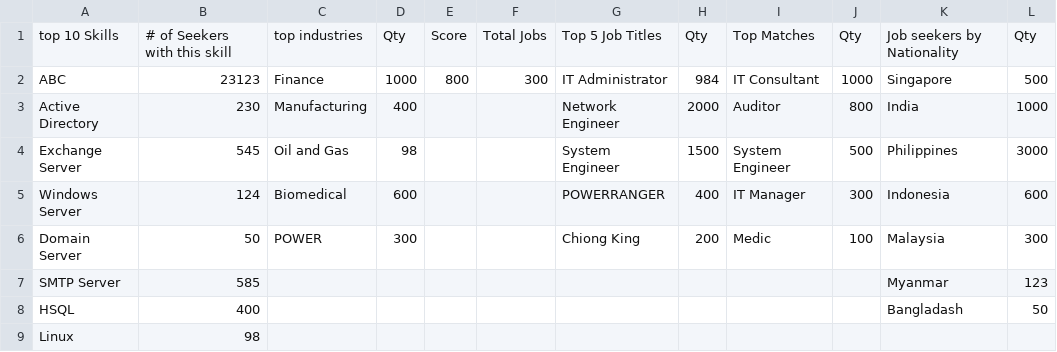
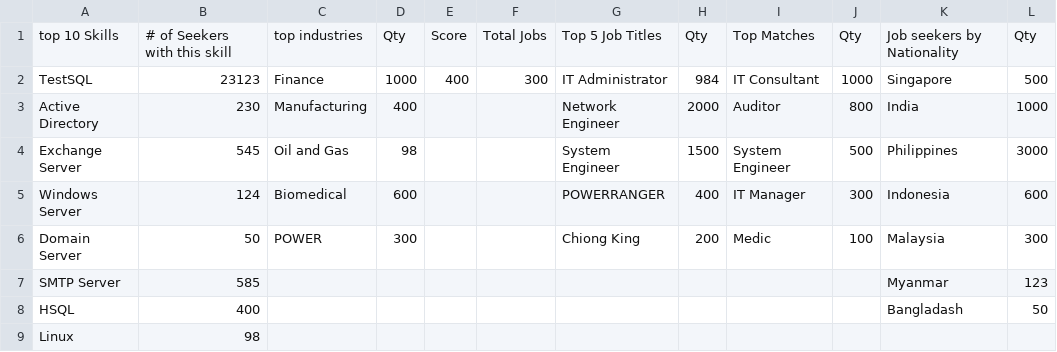
Before and after one commit to tschew72/titanium_edge, a CSV file: sreemus@yahoo.com.csv, drawn as a sheet; only a part is shown; the diff names each change by its address in the sheet, - before the commit and + after, or states it on an @@ line.

```diff
--- a/sreemus@yahoo.com.csv
+++ b/sreemus@yahoo.com.csv
-A2: ABC
+A2: TestSQL
-E2: 800
+E2: 400
```
Also changed, not shown: tschew@gmail.com.csv, 6 other files.
